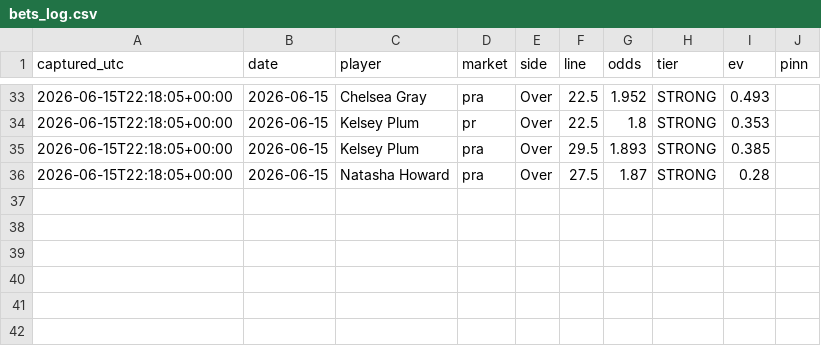
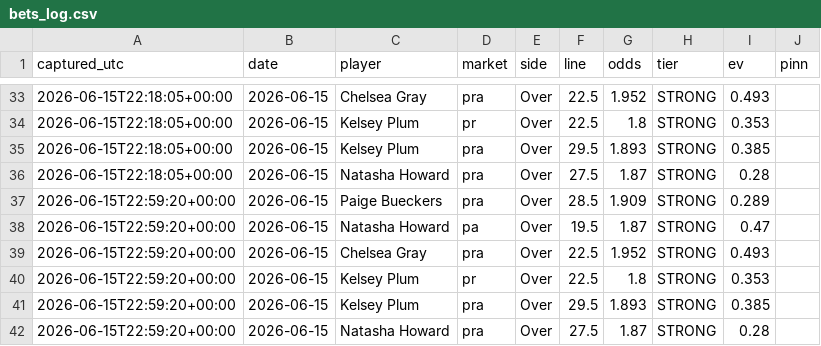
Before and after one commit to JollyChenn/wnba-line-capture, a CSV file: bets_log.csv, drawn as a sheet; only a part is shown, gaps mark what is left out; the diff names each change by its address in the sheet, - before the commit and + after, or states it on an @@ line.

```diff
--- a/bets_log.csv
+++ b/bets_log.csv
+row 37: 2026-06-15T22:59:20+00:00 | 2026-06-15 | Paige Bueckers | pra | Over | 28.5 | 1.909 | STRONG | 0.289
+row 38: 2026-06-15T22:59:20+00:00 | 2026-06-15 | Natasha Howard | pa | Over | 19.5 | 1.87 | STRONG | 0.47
+row 39: 2026-06-15T22:59:20+00:00 | 2026-06-15 | Chelsea Gray | pra | Over | 22.5 | 1.952 | STRONG | 0.493
+row 40: 2026-06-15T22:59:20+00:00 | 2026-06-15 | Kelsey Plum | pr | Over | 22.5 | 1.8 | STRONG | 0.353
+row 41: 2026-06-15T22:59:20+00:00 | 2026-06-15 | Kelsey Plum | pra | Over | 29.5 | 1.893 | STRONG | 0.385
+row 42: 2026-06-15T22:59:20+00:00 | 2026-06-15 | Natasha Howard | pra | Over | 27.5 | 1.87 | STRONG | 0.28
```
Also changed, not shown: xbet_snapshots.csv.
